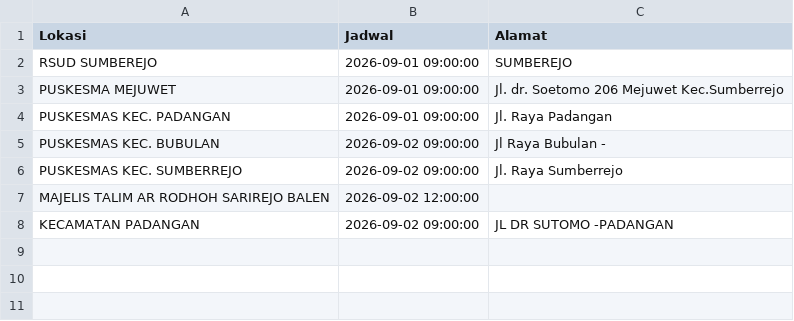
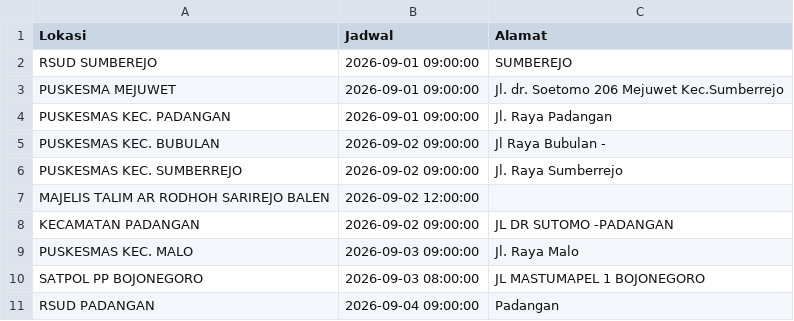
Before and after one commit to uddpmibojonegoro/mobile-unit-schedule, a CSV file: jadwal_mu.csv, drawn as a sheet.

Commit message:
update Sel Sep  1 08:00:01 WIB 2026

```diff
--- a/jadwal_mu.csv
+++ b/jadwal_mu.csv
@@ -8 +8,4 @@ Lokasi;Jadwal;Alamat
 "KECAMATAN PADANGAN";"2026-09-02 09:00:00";"JL DR SUTOMO -PADANGAN"
+"PUSKESMAS KEC. MALO";"2026-09-03 09:00:00";"Jl. Raya Malo"
+"SATPOL PP BOJONEGORO";"2026-09-03 08:00:00";"JL MASTUMAPEL 1 BOJONEGORO"
+"RSUD PADANGAN";"2026-09-04 09:00:00";Padangan
```
